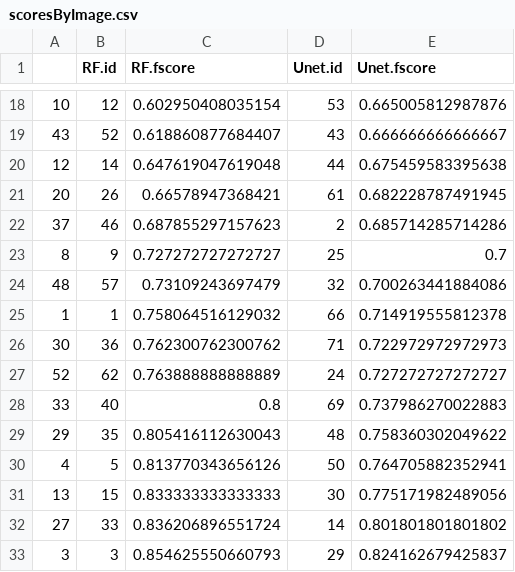
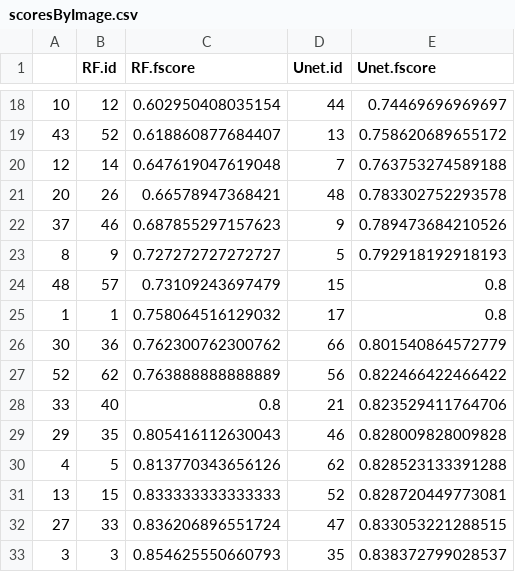
Before and after one commit to BrunoMarcato/MiceWoundSegmentation, a CSV file: analysis/scoresByImage.csv, drawn as a sheet; only a part is shown, gaps mark what is left out; the diff covers the shown part only.

```diff
--- a/analysis/scoresByImage.csv
+++ b/analysis/scoresByImage.csv
@@ -18,16 +18,16 @@
-"10",12,0.602950408035154,53,0.665005812987876
-"43",52,0.618860877684407,43,0.666666666666667
-"12",14,0.647619047619048,44,0.675459583395638
-"20",26,0.66578947368421,61,0.682228787491945
-"37",46,0.687855297157623,2,0.685714285714286
-"8",9,0.727272727272727,25,0.7
-"48",57,0.73109243697479,32,0.700263441884086
-"1",1,0.758064516129032,66,0.714919555812378
-"30",36,0.762300762300762,71,0.722972972972973
-"52",62,0.763888888888889,24,0.727272727272727
-"33",40,0.8,69,0.737986270022883
-"29",35,0.805416112630043,48,0.758360302049622
-"4",5,0.813770343656126,50,0.764705882352941
-"13",15,0.833333333333333,30,0.775171982489056
-"27",33,0.836206896551724,14,0.801801801801802
-"3",3,0.854625550660793,29,0.824162679425837
+"10",12,0.602950408035154,44,0.74469696969697
+"43",52,0.618860877684407,13,0.758620689655172
+"12",14,0.647619047619048,7,0.763753274589188
+"20",26,0.66578947368421,48,0.783302752293578
+"37",46,0.687855297157623,9,0.789473684210526
+"8",9,0.727272727272727,5,0.792918192918193
+"48",57,0.73109243697479,15,0.8
+"1",1,0.758064516129032,17,0.8
+"30",36,0.762300762300762,66,0.801540864572779
+"52",62,0.763888888888889,56,0.822466422466422
+"33",40,0.8,21,0.823529411764706
+"29",35,0.805416112630043,46,0.828009828009828
+"4",5,0.813770343656126,62,0.828523133391288
+"13",15,0.833333333333333,52,0.828720449773081
+"27",33,0.836206896551724,47,0.833053221288515
+"3",3,0.854625550660793,35,0.838372799028537
```
Also changed, not shown: 88 edited cells elsewhere in this file, 3 other files.
